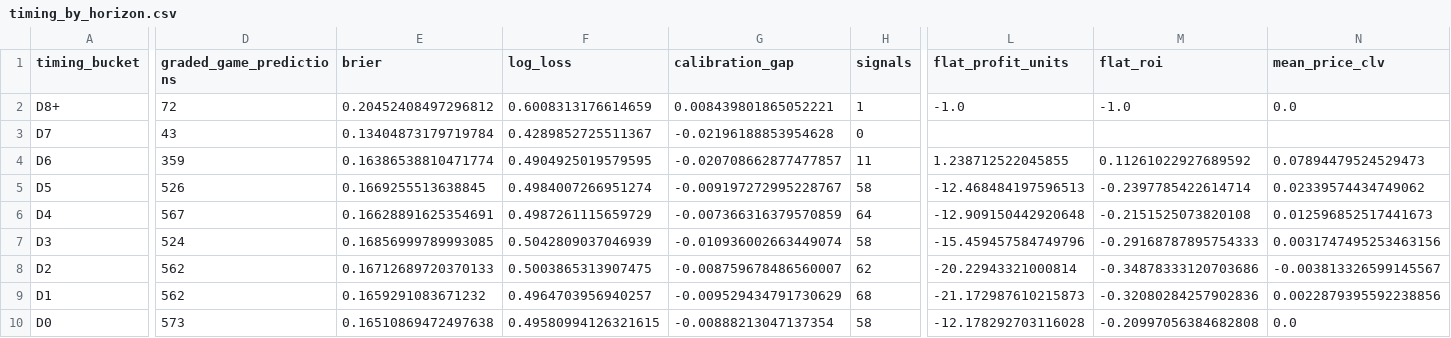
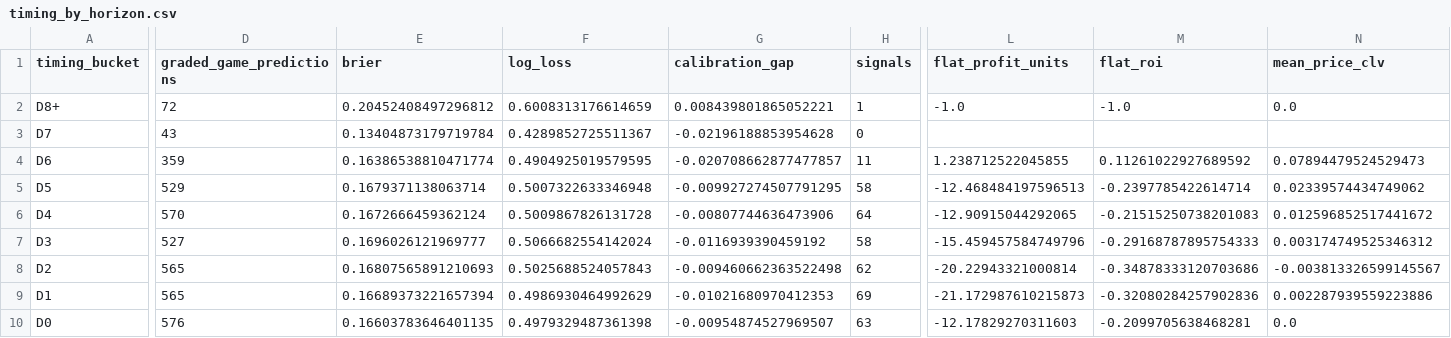
Before and after one commit to drhyphy/ncaa-football-daily-board, a CSV file: model/reports/timing_by_horizon.csv, drawn as a sheet; only a part is shown, gaps mark what is left out; the diff covers the shown part only; the diff names each change by its address in the sheet, - before the commit and + after, or states it on an @@ line.

```diff
--- a/model/reports/timing_by_horizon.csv
+++ b/model/reports/timing_by_horizon.csv
-D5 (graded_game_predictions): 526
+D5 (graded_game_predictions): 529
-E5 (brier): 0.1669255513638845
+E5 (brier): 0.1679371138063714
-F5 (log_loss): 0.4984007266951274
+F5 (log_loss): 0.5007322633346948
-G5 (calibration_gap): -0.009197272995228767
+G5 (calibration_gap): -0.009927274507791295
-D6 (graded_game_predictions): 567
+D6 (graded_game_predictions): 570
-E6 (brier): 0.16628891625354691
+E6 (brier): 0.1672666459362124
-F6 (log_loss): 0.4987261115659729
+F6 (log_loss): 0.5009867826131728
-G6 (calibration_gap): -0.007366316379570859
+G6 (calibration_gap): -0.00807744636473906
-L6 (flat_profit_units): -12.909150442920648
+L6 (flat_profit_units): -12.90915044292065
-M6 (flat_roi): -0.2151525073820108
+M6 (flat_roi): -0.21515250738201083
-N6 (mean_price_clv): 0.012596852517441673
+N6 (mean_price_clv): 0.012596852517441672
-D7 (graded_game_predictions): 524
+D7 (graded_game_predictions): 527
-E7 (brier): 0.16856999789993085
+E7 (brier): 0.1696026121969777
-F7 (log_loss): 0.5042809037046939
+F7 (log_loss): 0.5066682554142024
-G7 (calibration_gap): -0.010936002663449074
+G7 (calibration_gap): -0.0116939390459192
-N7 (mean_price_clv): 0.0031747495253463156
+N7 (mean_price_clv): 0.003174749525346312
-D8:D9 (graded_game_predictions): 562
+D8:D9 (graded_game_predictions): 565
-E8 (brier): 0.16712689720370133
+E8 (brier): 0.16807565891210693
-F8 (log_loss): 0.5003865313907475
+F8 (log_loss): 0.5025688524057843
-G8 (calibration_gap): -0.008759678486560007
+G8 (calibration_gap): -0.009460662363522498
-E9 (brier): 0.1659291083671232
+E9 (brier): 0.16689373221657394
-F9 (log_loss): 0.4964703956940257
+F9 (log_loss): 0.4986930464992629
-G9 (calibration_gap): -0.009529434791730629
+G9 (calibration_gap): -0.01021680970412353
-H9 (signals): 68
+H9 (signals): 69
-N9 (mean_price_clv): 0.0022879395592238856
+N9 (mean_price_clv): 0.002287939559223886
-D10 (graded_game_predictions): 573
+D10 (graded_game_predictions): 576
-E10 (brier): 0.16510869472497638
+E10 (brier): 0.16603783646401135
-F10 (log_loss): 0.49580994126321615
+F10 (log_loss): 0.4979329487361398
-G10 (calibration_gap): -0.00888213047137354
+G10 (calibration_gap): -0.00954874527969507
-H10 (signals): 58
+H10 (signals): 63
-L10 (flat_profit_units): -12.178292703116028
+L10 (flat_profit_units): -12.17829270311603
-M10 (flat_roi): -0.20997056384682808
+M10 (flat_roi): -0.2099705638468281
```
Also changed, not shown: 4 edited cells elsewhere in this file, model/reports/timing_game_lifecycle.csv, model/reports/timing_pairwise_prices.csv, 7 other files.
